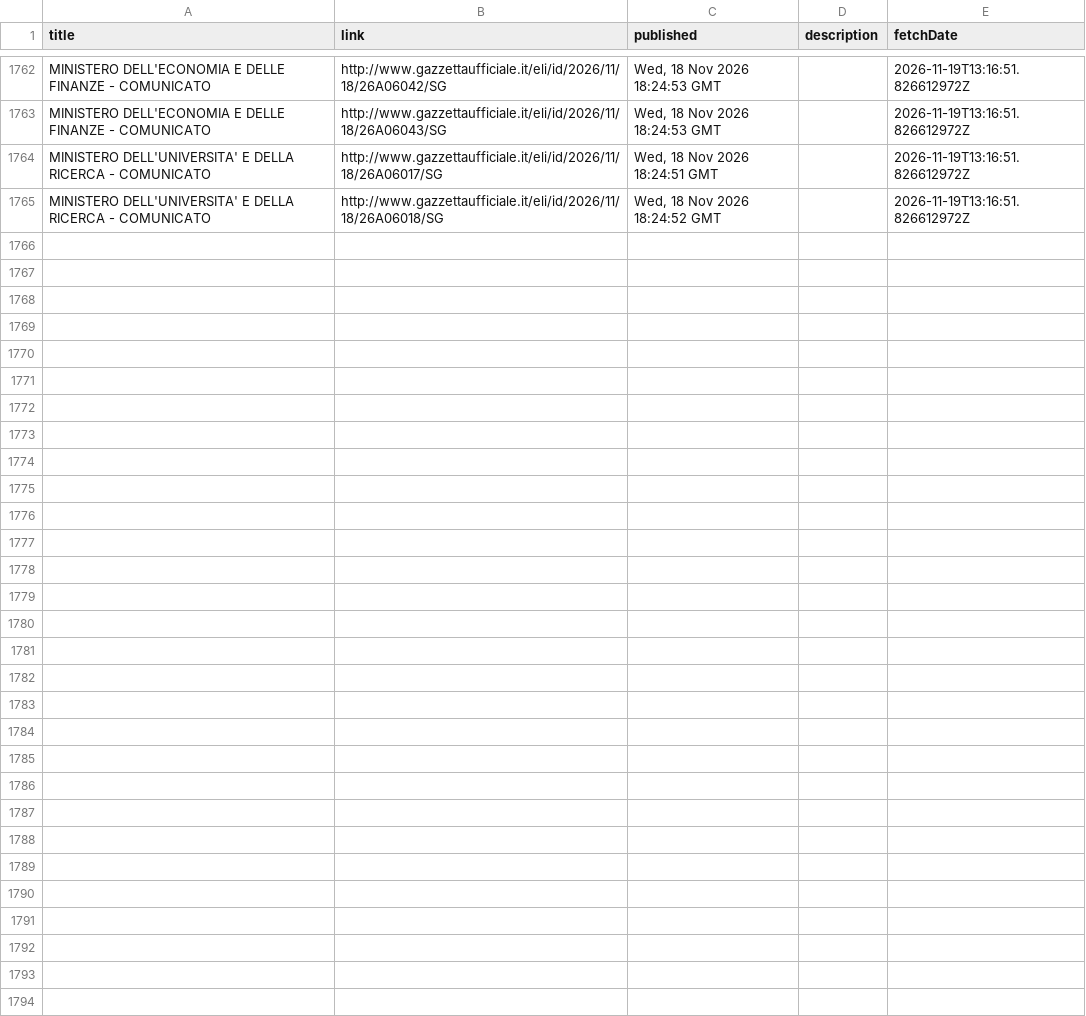
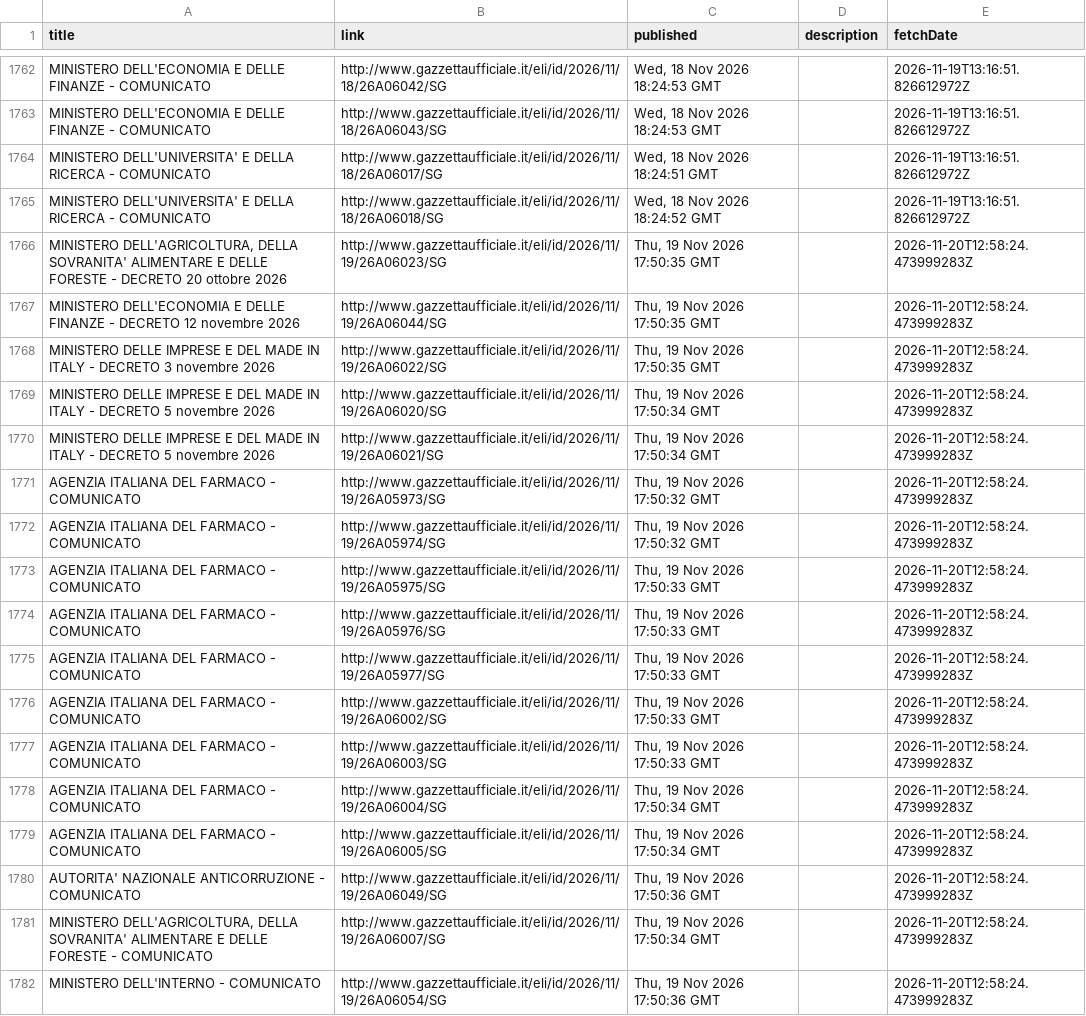
Before and after one commit to arvind088/italian-legislative-knowledge-graph, a TSV file: jena-git-project/data/clean/gazzetta_rss_updates.tsv, drawn as a sheet; only a part is shown, gaps mark what is left out.

```diff
--- a/jena-git-project/data/clean/gazzetta_rss_updates.tsv
+++ b/jena-git-project/data/clean/gazzetta_rss_updates.tsv
@@ -1765 +1765,18 @@ MINISTERO DELL'UNIVERSITA' E DELLA RICERCA - COMUNICATO	http://www.gazzettauffic
 MINISTERO DELL'UNIVERSITA' E DELLA RICERCA - COMUNICATO	http://www.gazzettaufficiale.it/eli/id/2026/11/18/26A06018/SG	Wed, 18 Nov 2026 18:24:52 GMT		2026-11-19T13:16:51.826612972Z
+MINISTERO DELL'AGRICOLTURA, DELLA SOVRANITA' ALIMENTARE E DELLE FORESTE - DECRETO 20 ottobre 2026	http://www.gazzettaufficiale.it/eli/id/2026/11/19/26A06023/SG	Thu, 19 Nov 2026 17:50:35 GMT		2026-11-20T12:58:24.473999283Z
+MINISTERO DELL'ECONOMIA E DELLE FINANZE - DECRETO 12 novembre 2026	http://www.gazzettaufficiale.it/eli/id/2026/11/19/26A06044/SG	Thu, 19 Nov 2026 17:50:35 GMT		2026-11-20T12:58:24.473999283Z
+MINISTERO DELLE IMPRESE E DEL MADE IN ITALY - DECRETO 3 novembre 2026	http://www.gazzettaufficiale.it/eli/id/2026/11/19/26A06022/SG	Thu, 19 Nov 2026 17:50:35 GMT		2026-11-20T12:58:24.473999283Z
+MINISTERO DELLE IMPRESE E DEL MADE IN ITALY - DECRETO 5 novembre 2026	http://www.gazzettaufficiale.it/eli/id/2026/11/19/26A06020/SG	Thu, 19 Nov 2026 17:50:34 GMT		2026-11-20T12:58:24.473999283Z
+MINISTERO DELLE IMPRESE E DEL MADE IN ITALY - DECRETO 5 novembre 2026	http://www.gazzettaufficiale.it/eli/id/2026/11/19/26A06021/SG	Thu, 19 Nov 2026 17:50:34 GMT		2026-11-20T12:58:24.473999283Z
+AGENZIA ITALIANA DEL FARMACO - COMUNICATO	http://www.gazzettaufficiale.it/eli/id/2026/11/19/26A05973/SG	Thu, 19 Nov 2026 17:50:32 GMT		2026-11-20T12:58:24.473999283Z
+AGENZIA ITALIANA DEL FARMACO - COMUNICATO	http://www.gazzettaufficiale.it/eli/id/2026/11/19/26A05974/SG	Thu, 19 Nov 2026 17:50:32 GMT		2026-11-20T12:58:24.473999283Z
+AGENZIA ITALIANA DEL FARMACO - COMUNICATO	http://www.gazzettaufficiale.it/eli/id/2026/11/19/26A05975/SG	Thu, 19 Nov 2026 17:50:33 GMT		2026-11-20T12:58:24.473999283Z
+AGENZIA ITALIANA DEL FARMACO - COMUNICATO	http://www.gazzettaufficiale.it/eli/id/2026/11/19/26A05976/SG	Thu, 19 Nov 2026 17:50:33 GMT		2026-11-20T12:58:24.473999283Z
+AGENZIA ITALIANA DEL FARMACO - COMUNICATO	http://www.gazzettaufficiale.it/eli/id/2026/11/19/26A05977/SG	Thu, 19 Nov 2026 17:50:33 GMT		2026-11-20T12:58:24.473999283Z
+AGENZIA ITALIANA DEL FARMACO - COMUNICATO	http://www.gazzettaufficiale.it/eli/id/2026/11/19/26A06002/SG	Thu, 19 Nov 2026 17:50:33 GMT		2026-11-20T12:58:24.473999283Z
+AGENZIA ITALIANA DEL FARMACO - COMUNICATO	http://www.gazzettaufficiale.it/eli/id/2026/11/19/26A06003/SG	Thu, 19 Nov 2026 17:50:33 GMT		2026-11-20T12:58:24.473999283Z
+AGENZIA ITALIANA DEL FARMACO - COMUNICATO	http://www.gazzettaufficiale.it/eli/id/2026/11/19/26A06004/SG	Thu, 19 Nov 2026 17:50:34 GMT		2026-11-20T12:58:24.473999283Z
+AGENZIA ITALIANA DEL FARMACO - COMUNICATO	http://www.gazzettaufficiale.it/eli/id/2026/11/19/26A06005/SG	Thu, 19 Nov 2026 17:50:34 GMT		2026-11-20T12:58:24.473999283Z
+AUTORITA' NAZIONALE ANTICORRUZIONE - COMUNICATO	http://www.gazzettaufficiale.it/eli/id/2026/11/19/26A06049/SG	Thu, 19 Nov 2026 17:50:36 GMT		2026-11-20T12:58:24.473999283Z
+MINISTERO DELL'AGRICOLTURA, DELLA SOVRANITA' ALIMENTARE E DELLE FORESTE - COMUNICATO	http://www.gazzettaufficiale.it/eli/id/2026/11/19/26A06007/SG	Thu, 19 Nov 2026 17:50:34 GMT		2026-11-20T12:58:24.473999283Z
+MINISTERO DELL'INTERNO - COMUNICATO	http://www.gazzettaufficiale.it/eli/id/2026/11/19/26A06054/SG	Thu, 19 Nov 2026 17:50:36 GMT		2026-11-20T12:58:24.473999283Z
```
